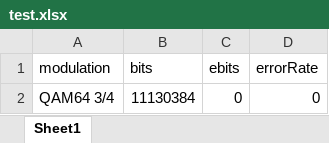
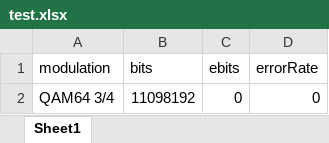
Before and after one commit to Uniciti/Wimic-Testing-System, an Excel workbook: backend/test.xlsx, sheet Sheet1, drawn as a sheet; values as stored, in another font and other column widths than the file's, no borders; the diff names each change by its address in the sheet, - before the commit and + after, or states it on an @@ line.

```diff
--- a/backend/test.xlsx (sheet Sheet1)
+++ b/backend/test.xlsx (sheet Sheet1)
-B2 (bits): 11130384
+B2 (bits): 11098192
```
Also changed, not shown: 7 other files.
